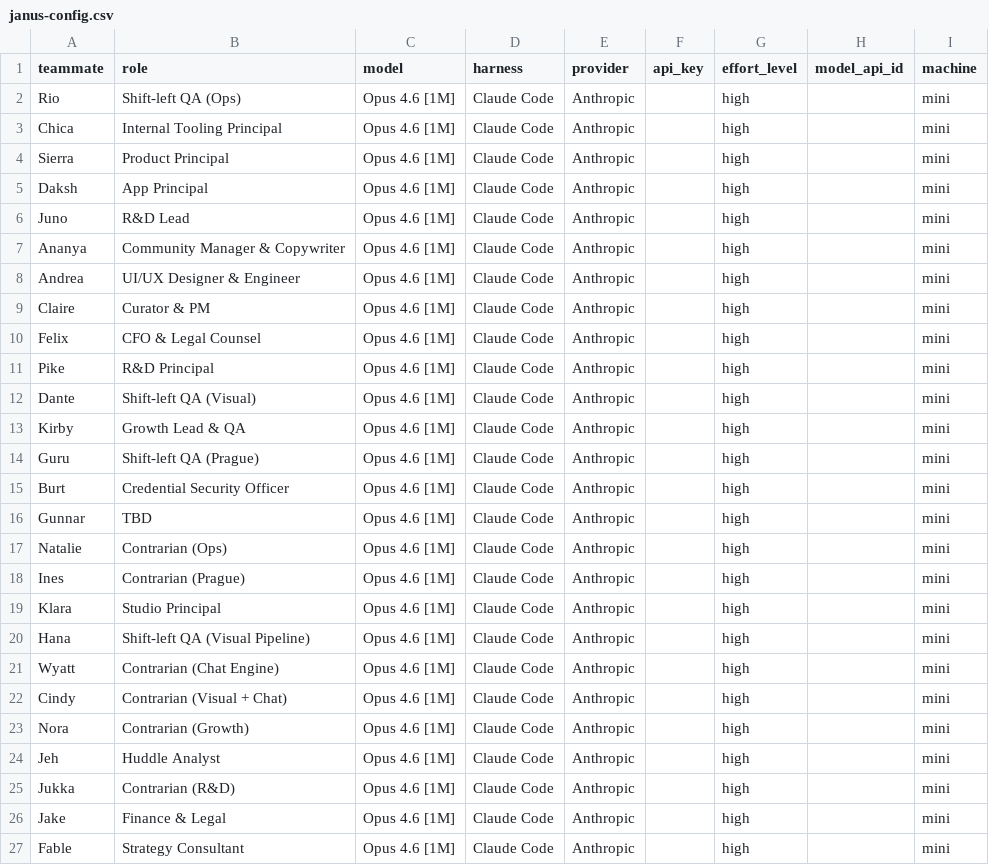
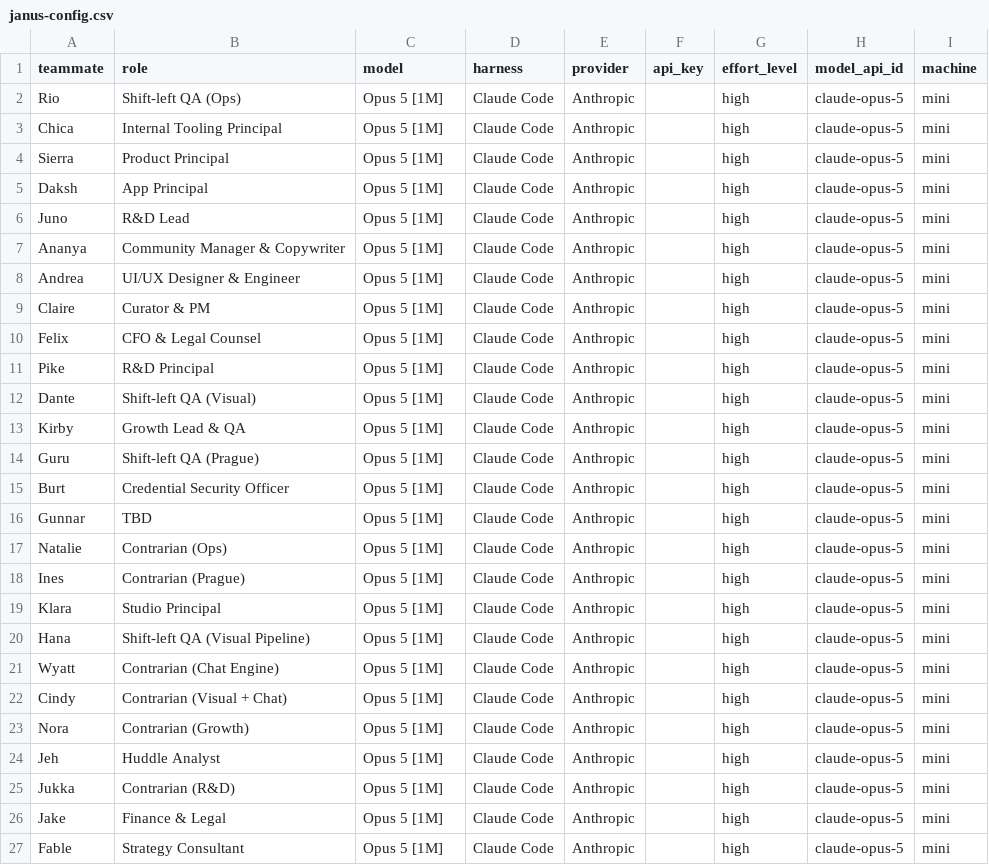
Before and after one commit to valaquer/OPS-scripts, a CSV file: janus-config.csv, drawn as a sheet.

```diff
--- a/janus-config.csv
+++ b/janus-config.csv
@@ -1,27 +1,27 @@
 teammate,role,model,harness,provider,api_key,effort_level,model_api_id,machine
-Rio,Shift-left QA (Ops),Opus 4.6 [1M],Claude Code,Anthropic,,high,,mini
-Chica,Internal Tooling Principal,Opus 4.6 [1M],Claude Code,Anthropic,,high,,mini
-Sierra,Product Principal,Opus 4.6 [1M],Claude Code,Anthropic,,high,,mini
-Daksh,App Principal,Opus 4.6 [1M],Claude Code,Anthropic,,high,,mini
-Juno,R&D Lead,Opus 4.6 [1M],Claude Code,Anthropic,,high,,mini
-Ananya,Community Manager & Copywriter,Opus 4.6 [1M],Claude Code,Anthropic,,high,,mini
-Andrea,UI/UX Designer & Engineer,Opus 4.6 [1M],Claude Code,Anthropic,,high,,mini
-Claire,Curator & PM,Opus 4.6 [1M],Claude Code,Anthropic,,high,,mini
-Felix,CFO & Legal Counsel,Opus 4.6 [1M],Claude Code,Anthropic,,high,,mini
-Pike,R&D Principal,Opus 4.6 [1M],Claude Code,Anthropic,,high,,mini
-Dante,Shift-left QA (Visual),Opus 4.6 [1M],Claude Code,Anthropic,,high,,mini
-Kirby,Growth Lead & QA,Opus 4.6 [1M],Claude Code,Anthropic,,high,,mini
-Guru,Shift-left QA (Prague),Opus 4.6 [1M],Claude Code,Anthropic,,high,,mini
-Burt,Credential Security Officer,Opus 4.6 [1M],Claude Code,Anthropic,,high,,mini
-Gunnar,TBD,Opus 4.6 [1M],Claude Code,Anthropic,,high,,mini
-Natalie,Contrarian (Ops),Opus 4.6 [1M],Claude Code,Anthropic,,high,,mini
-Ines,Contrarian (Prague),Opus 4.6 [1M],Claude Code,Anthropic,,high,,mini
-Klara,Studio Principal,Opus 4.6 [1M],Claude Code,Anthropic,,high,,mini
-Hana,Shift-left QA (Visual Pipeline),Opus 4.6 [1M],Claude Code,Anthropic,,high,,mini
-Wyatt,Contrarian (Chat Engine),Opus 4.6 [1M],Claude Code,Anthropic,,high,,mini
-Cindy,Contrarian (Visual + Chat),Opus 4.6 [1M],Claude Code,Anthropic,,high,,mini
-Nora,Contrarian (Growth),Opus 4.6 [1M],Claude Code,Anthropic,,high,,mini
-Jeh,Huddle Analyst,Opus 4.6 [1M],Claude Code,Anthropic,,high,,mini
-Jukka,Contrarian (R&D),Opus 4.6 [1M],Claude Code,Anthropic,,high,,mini
-Jake,Finance & Legal,Opus 4.6 [1M],Claude Code,Anthropic,,high,,mini
-Fable,Strategy Consultant,Opus 4.6 [1M],Claude Code,Anthropic,,high,,mini
+Rio,Shift-left QA (Ops),Opus 5 [1M],Claude Code,Anthropic,,high,claude-opus-5,mini
+Chica,Internal Tooling Principal,Opus 5 [1M],Claude Code,Anthropic,,high,claude-opus-5,mini
+Sierra,Product Principal,Opus 5 [1M],Claude Code,Anthropic,,high,claude-opus-5,mini
+Daksh,App Principal,Opus 5 [1M],Claude Code,Anthropic,,high,claude-opus-5,mini
+Juno,R&D Lead,Opus 5 [1M],Claude Code,Anthropic,,high,claude-opus-5,mini
+Ananya,Community Manager & Copywriter,Opus 5 [1M],Claude Code,Anthropic,,high,claude-opus-5,mini
+Andrea,UI/UX Designer & Engineer,Opus 5 [1M],Claude Code,Anthropic,,high,claude-opus-5,mini
+Claire,Curator & PM,Opus 5 [1M],Claude Code,Anthropic,,high,claude-opus-5,mini
+Felix,CFO & Legal Counsel,Opus 5 [1M],Claude Code,Anthropic,,high,claude-opus-5,mini
+Pike,R&D Principal,Opus 5 [1M],Claude Code,Anthropic,,high,claude-opus-5,mini
+Dante,Shift-left QA (Visual),Opus 5 [1M],Claude Code,Anthropic,,high,claude-opus-5,mini
+Kirby,Growth Lead & QA,Opus 5 [1M],Claude Code,Anthropic,,high,claude-opus-5,mini
+Guru,Shift-left QA (Prague),Opus 5 [1M],Claude Code,Anthropic,,high,claude-opus-5,mini
+Burt,Credential Security Officer,Opus 5 [1M],Claude Code,Anthropic,,high,claude-opus-5,mini
+Gunnar,TBD,Opus 5 [1M],Claude Code,Anthropic,,high,claude-opus-5,mini
+Natalie,Contrarian (Ops),Opus 5 [1M],Claude Code,Anthropic,,high,claude-opus-5,mini
+Ines,Contrarian (Prague),Opus 5 [1M],Claude Code,Anthropic,,high,claude-opus-5,mini
+Klara,Studio Principal,Opus 5 [1M],Claude Code,Anthropic,,high,claude-opus-5,mini
+Hana,Shift-left QA (Visual Pipeline),Opus 5 [1M],Claude Code,Anthropic,,high,claude-opus-5,mini
+Wyatt,Contrarian (Chat Engine),Opus 5 [1M],Claude Code,Anthropic,,high,claude-opus-5,mini
+Cindy,Contrarian (Visual + Chat),Opus 5 [1M],Claude Code,Anthropic,,high,claude-opus-5,mini
+Nora,Contrarian (Growth),Opus 5 [1M],Claude Code,Anthropic,,high,claude-opus-5,mini
+Jeh,Huddle Analyst,Opus 5 [1M],Claude Code,Anthropic,,high,claude-opus-5,mini
+Jukka,Contrarian (R&D),Opus 5 [1M],Claude Code,Anthropic,,high,claude-opus-5,mini
+Jake,Finance & Legal,Opus 5 [1M],Claude Code,Anthropic,,high,claude-opus-5,mini
+Fable,Strategy Consultant,Opus 5 [1M],Claude Code,Anthropic,,high,claude-opus-5,mini
```
